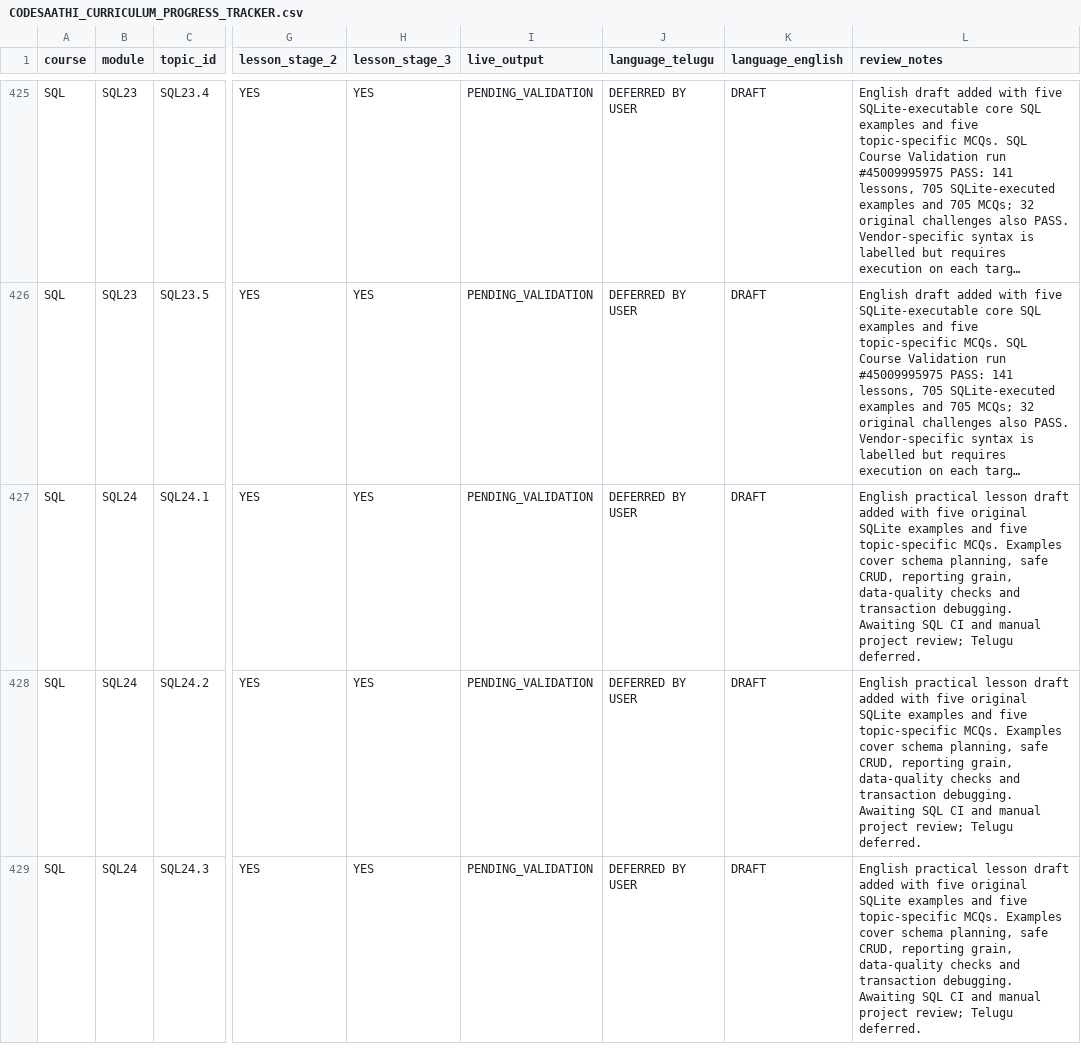
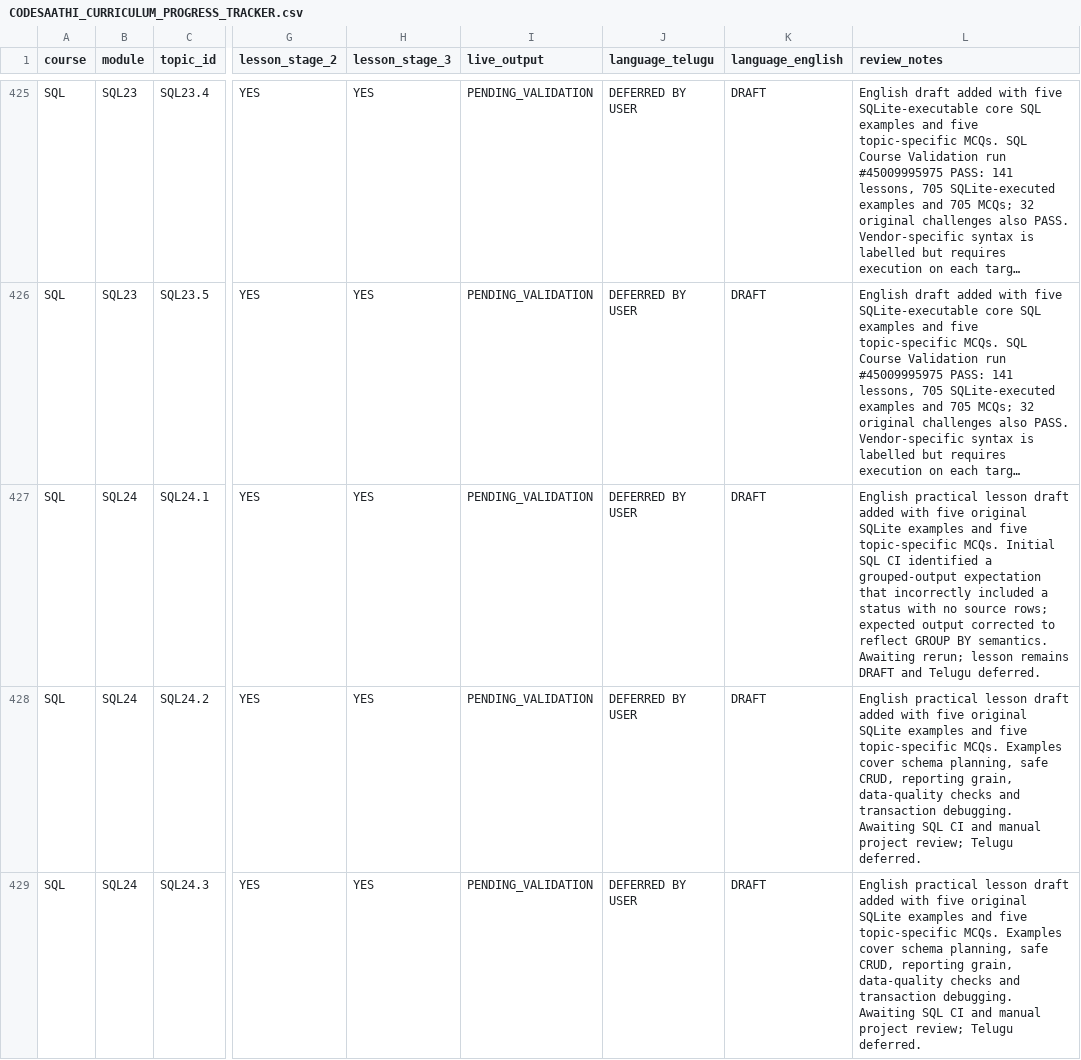
Before and after one commit to kharchasaathi/MULTILINGUAL_PROGRAMMING_LEARNING_PLATFORM, a CSV file: docs/CODESAATHI_CURRICULUM_PROGRESS_TRACKER.csv, drawn as a sheet; only a part is shown, gaps mark what is left out; long unchanged cells end in …; the diff names each change by its address in the sheet, - before the commit and + after, or states it on an @@ line.

Commit message:
Record SQL24.1 GROUP BY validation fix in tracker

```diff
--- a/docs/CODESAATHI_CURRICULUM_PROGRESS_TRACKER.csv
+++ b/docs/CODESAATHI_CURRICULUM_PROGRESS_TRACKER.csv
-L427 (review_notes): …topic-specific MCQs. Examples cover schema planning, safe CRUD, reporting grain, data-quality checks and transaction debugging. Awaiting SQL CI and manual project review; Telugu deferred.
+L427 (review_notes): …topic-specific MCQs. Initial SQL CI identified a grouped-output expectation that incorrectly included a status with no source rows; expected output corrected to reflect GROUP BY semantics. Awaiting rerun; lesson remains DRAFT and Telugu deferred.
```
